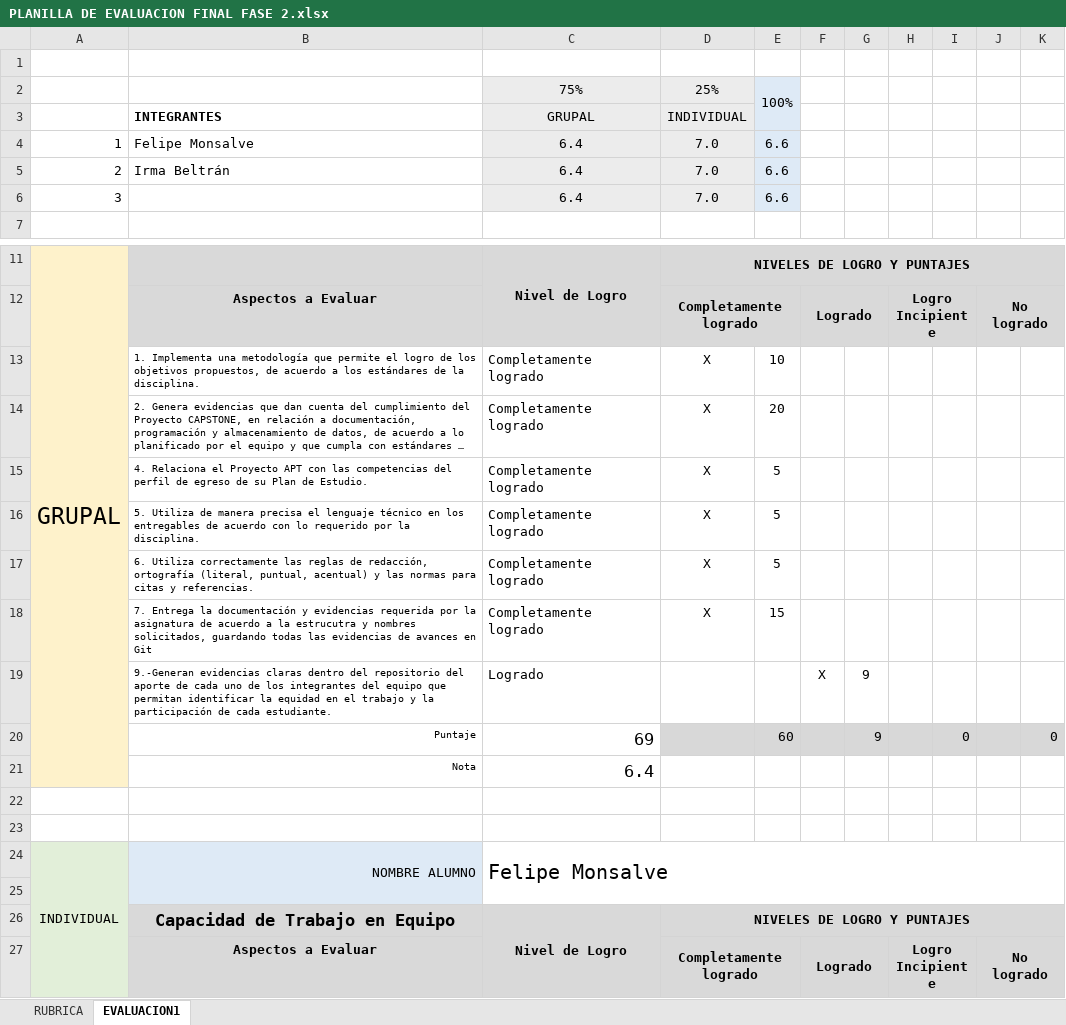
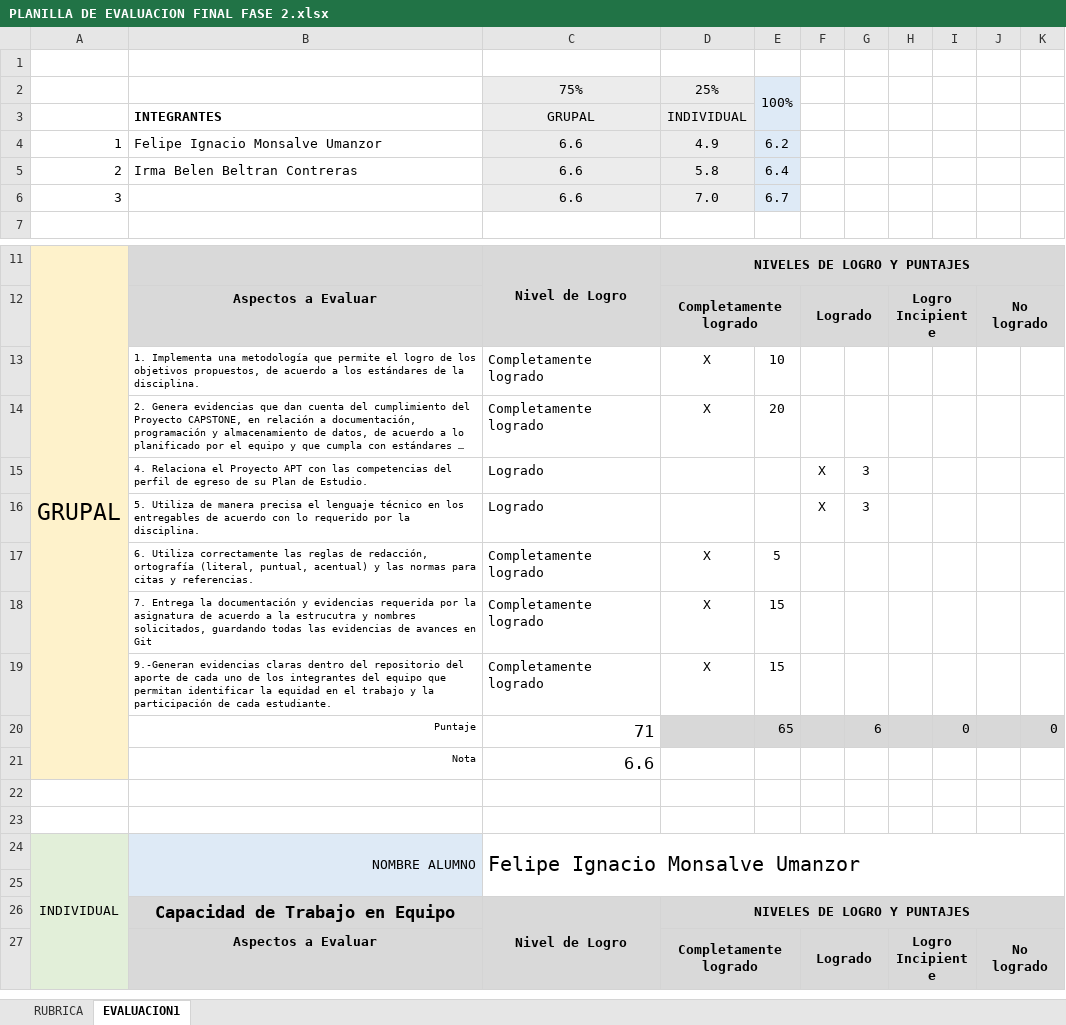
Before and after one commit to felipeMon20/PTY4614-302-EQUIPO-2, an Excel workbook: Fase 2/Evidencias Grupales/PLANILLA DE EVALUACION FINAL FASE 2.xlsx, sheet EVALUACION1, drawn as a sheet; only a part is shown, gaps mark what is left out; long unchanged cells end in …; values as stored, in another font and other column widths than the file's, no borders; charts and pictures and conditional formats not drawn; removed rows and columns are numbered as before the commit, all else as after; the diff covers the shown part only; the diff names each change by its address in the sheet, - before the commit and + after, or states it on an @@ line.

```diff
--- a/Fase 2/Evidencias Grupales/PLANILLA DE EVALUACION FINAL FASE 2.xlsx (sheet EVALUACION1)
+++ b/Fase 2/Evidencias Grupales/PLANILLA DE EVALUACION FINAL FASE 2.xlsx (sheet EVALUACION1)
-row 4: 1 | Felipe Monsalve | 6.4 | 7.0 | 6.6
-row 5: 2 | Irma Beltrán | 6.4 | 7.0 | 6.6
+row 4: 1 | Felipe Ignacio Monsalve Umanzor | 6.6 | 4.9 | 6.2
+row 5: 2 | Irma Belen Beltran Contreras | 6.6 | 5.8 | 6.4
-C6: 6.4
+C6: 6.6
-E6: 6.6
+E6: 6.7
-row 15:  | 4. Relaciona el Proyecto APT con las competencias del perfil de egreso de su Plan de Estudio. | Completamente logrado | X | 5
-row 16:  | 5. Utiliza de manera precisa el lenguaje técnico en los entregables de acuerdo con lo requerido por la disciplina. | Completamente logrado | X | 5
+row 15:  | 4. Relaciona el Proyecto APT con las competencias del perfil de egreso de su Plan de Estudio. | Logrado |  |  | X | 3
+row 16:  | 5. Utiliza de manera precisa el lenguaje técnico en los entregables de acuerdo con lo requerido por la disciplina. | Logrado |  |  | X | 3
-row 19:  | 9.-Generan evidencias claras dentro del repositorio del aporte de cada uno de los integrantes del equipo que permitan identificar la equidad en el trabajo y la participación de cada estudiante. | Logrado |  |  | X | 9
-row 20:  | Puntaje | 69 |  | 60 |  | 9 |  | 0 |  | 0
-row 21:  | Nota | 6.4
+row 19:  | 9.-Generan evidencias claras dentro del repositorio del aporte de cada uno de los integrantes del equipo que permitan identificar la equidad en el trabajo y la participación de cada estudiante. | Completamente logrado | X | 15
+row 20:  | Puntaje | 71 |  | 65 |  | 6 |  | 0 |  | 0
+row 21:  | Nota | 6.6
-C24: Felipe Monsalve
+C24: Felipe Ignacio Monsalve Umanzor
```
Also changed, not shown: 4 added rows, 4 removed rows and 6 edited cells elsewhere in this sheet, sheet RUBRICA, charts or pictures, Fase 2/Evidencias Grupales/PLANILLA DE EVALUACION AVANCE FASE 2.xlsx, 1 other file.
